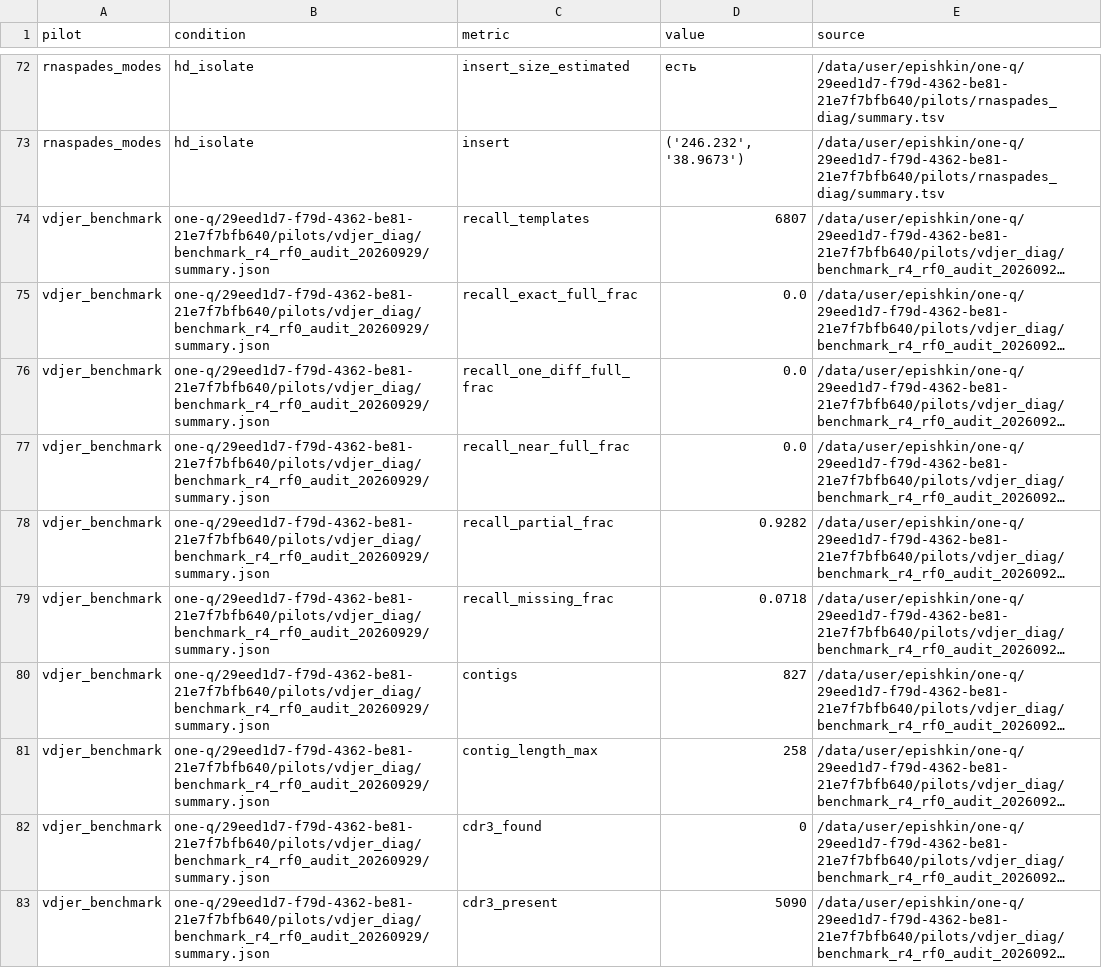
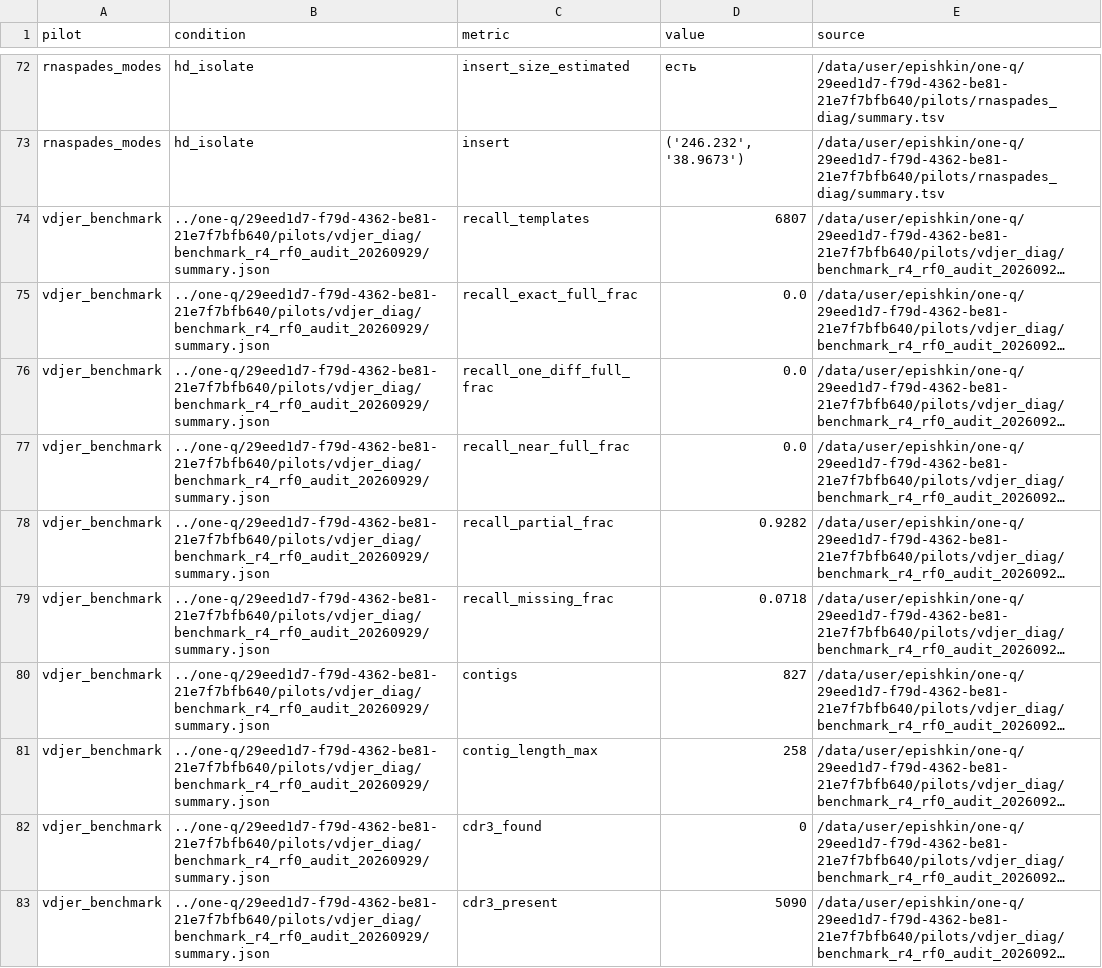
Before and after one commit to VasilijEpishkin/bcr-assembler, a TSV file: docs/evaluation_history/pilots.tsv, drawn as a sheet; only a part is shown, gaps mark what is left out; long unchanged cells end in …; the diff covers the shown part only; the diff names each change by its address in the sheet, - before the commit and + after, or states it on an @@ line.

```diff
--- a/docs/evaluation_history/pilots.tsv
+++ b/docs/evaluation_history/pilots.tsv
-B74:B83 (condition): one-q/29eed1d7-f79d-4362-be81-21e7f7bfb640/pilots/vdjer_diag/benchmark_r4_rf0_audit_20260929/summary.json
+B74:B83 (condition): ../one-q/29eed1d7-f79d-4362-be81-21e7f7bfb640/pilots/vdjer_diag/benchmark_r4_rf0_audit_20260929/summary.json
```
Also changed, not shown: 58 edited cells elsewhere in this file, docs/evaluation_history/full_runs_comparison.tsv, 6 other files.
